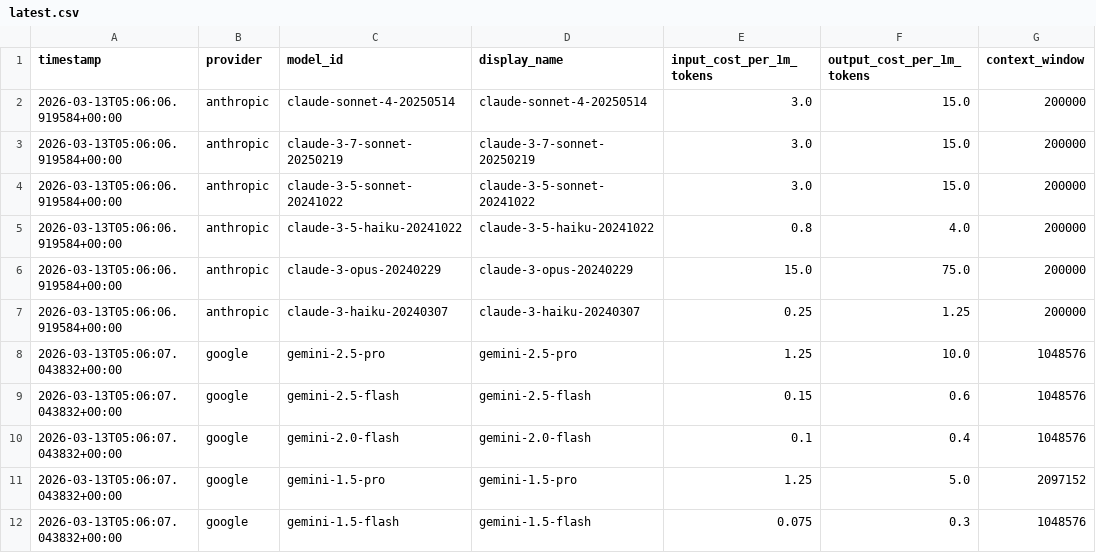
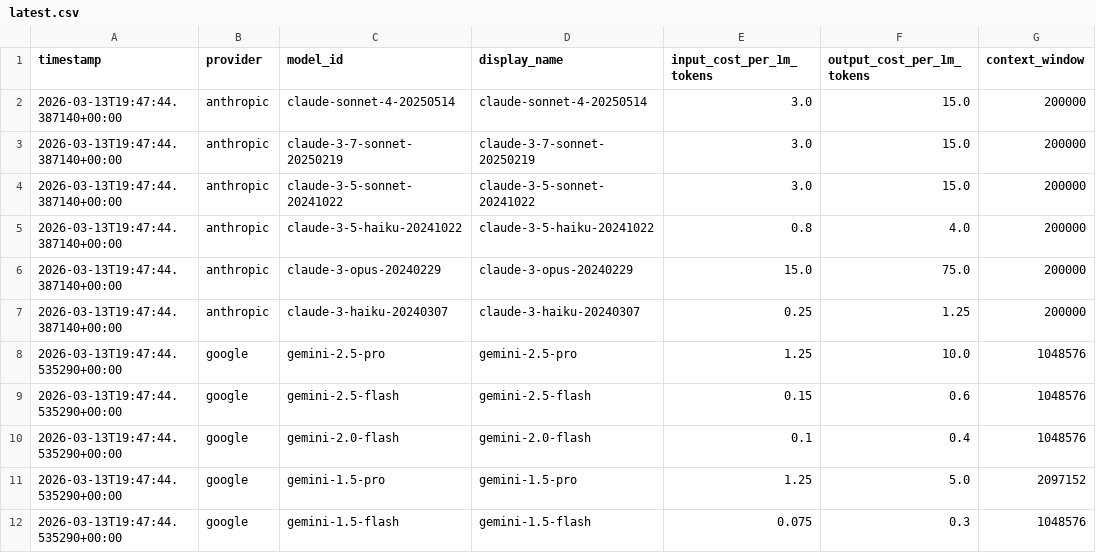
Before and after one commit to alpha-one-index/observability-index, a CSV file: exports/latest.csv, drawn as a sheet; only a part is shown; the diff names each change by its address in the sheet, - before the commit and + after, or states it on an @@ line.

Commit message:
data: collection update 2026-03-13T19:47:47Z

```diff
--- a/exports/latest.csv
+++ b/exports/latest.csv
-A2:A7 (timestamp): 2026-03-13T05:06:06.919584+00:00
+A2:A7 (timestamp): 2026-03-13T19:47:44.387140+00:00
-A8:A12 (timestamp): 2026-03-13T05:06:07.043832+00:00
+A8:A12 (timestamp): 2026-03-13T19:47:44.535290+00:00
```
Also changed, not shown: 3 other files.
